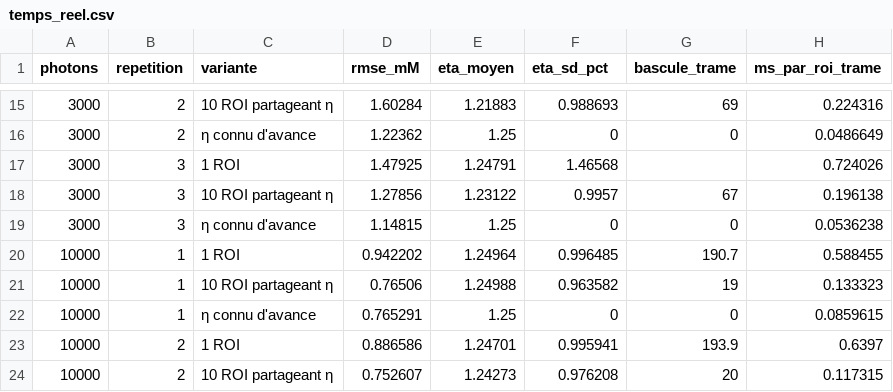
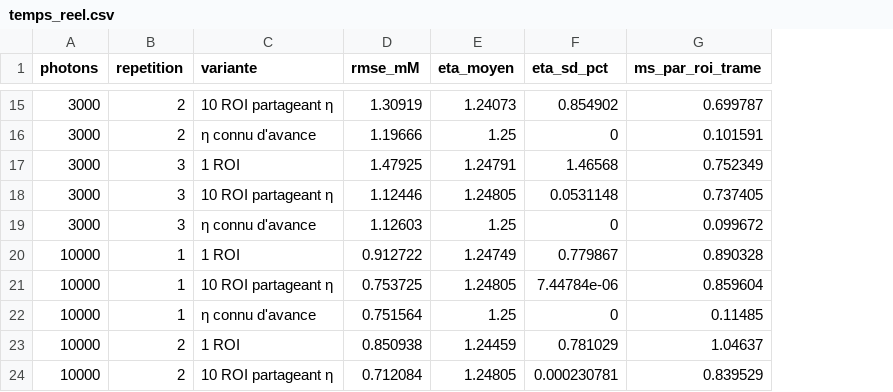
Before and after one commit to EliasOuelletOviedo/Stage_summer-2024, a CSV file: Simulateurs/bayesian_filter/sorties_SCLM/temps_reel.csv, drawn as a sheet; only a part is shown, gaps mark what is left out; removed rows and columns are numbered as before the commit, all else as after; the diff covers the shown part only; the diff names each change by its address in the sheet, - before the commit and + after, or states it on an @@ line.

```diff
--- a/Simulateurs/bayesian_filter/sorties_SCLM/temps_reel.csv
+++ b/Simulateurs/bayesian_filter/sorties_SCLM/temps_reel.csv
-column G (bascule_trame), rows 15-24: 69 | 0 |  | 67 | 0 | 190.7 | 19 | 0 | 193.9 | 20
-D15 (rmse_mM): 1.60284
+D15 (rmse_mM): 1.30919
-E15 (eta_moyen): 1.21883
+E15 (eta_moyen): 1.24073
-F15 (eta_sd_pct): 0.988693
+F15 (eta_sd_pct): 0.854902
-G15 (ms_par_roi_trame): 0.224316
+G15 (ms_par_roi_trame): 0.699787
-D16 (rmse_mM): 1.22362
+D16 (rmse_mM): 1.19666
-G16 (ms_par_roi_trame): 0.0486649
+G16 (ms_par_roi_trame): 0.101591
-G17 (ms_par_roi_trame): 0.724026
+G17 (ms_par_roi_trame): 0.752349
-D18 (rmse_mM): 1.27856
+D18 (rmse_mM): 1.12446
-E18 (eta_moyen): 1.23122
+E18 (eta_moyen): 1.24805
-F18 (eta_sd_pct): 0.9957
+F18 (eta_sd_pct): 0.0531148
-G18 (ms_par_roi_trame): 0.196138
+G18 (ms_par_roi_trame): 0.737405
-D19 (rmse_mM): 1.14815
+D19 (rmse_mM): 1.12603
-G19 (ms_par_roi_trame): 0.0536238
+G19 (ms_par_roi_trame): 0.099672
-D20 (rmse_mM): 0.942202
+D20 (rmse_mM): 0.912722
-E20 (eta_moyen): 1.24964
+E20 (eta_moyen): 1.24749
-F20 (eta_sd_pct): 0.996485
+F20 (eta_sd_pct): 0.779867
-G20 (ms_par_roi_trame): 0.588455
+G20 (ms_par_roi_trame): 0.890328
-D21 (rmse_mM): 0.76506
+D21 (rmse_mM): 0.753725
-E21 (eta_moyen): 1.24988
+E21 (eta_moyen): 1.24805
-F21 (eta_sd_pct): 0.963582
+F21 (eta_sd_pct): 7.44784e-06
-G21 (ms_par_roi_trame): 0.133323
+G21 (ms_par_roi_trame): 0.859604
-D22 (rmse_mM): 0.765291
+D22 (rmse_mM): 0.751564
-G22 (ms_par_roi_trame): 0.0859615
+G22 (ms_par_roi_trame): 0.11485
-D23 (rmse_mM): 0.886586
+D23 (rmse_mM): 0.850938
-E23 (eta_moyen): 1.24701
+E23 (eta_moyen): 1.24459
-F23 (eta_sd_pct): 0.995941
+F23 (eta_sd_pct): 0.781029
-G23 (ms_par_roi_trame): 0.6397
+G23 (ms_par_roi_trame): 1.04637
-D24 (rmse_mM): 0.752607
+D24 (rmse_mM): 0.712084
-E24 (eta_moyen): 1.24273
+E24 (eta_moyen): 1.24805
-F24 (eta_sd_pct): 0.976208
+F24 (eta_sd_pct): 0.000230781
-G24 (ms_par_roi_trame): 0.117315
+G24 (ms_par_roi_trame): 0.839529
```
Also changed, not shown: 41 edited cells elsewhere in this file, Simulateurs/bayesian_filter/sorties/temps_reel.csv, Simulateurs/bayesian_filter/sorties/temps_reel_resume.csv, 11 other files.
